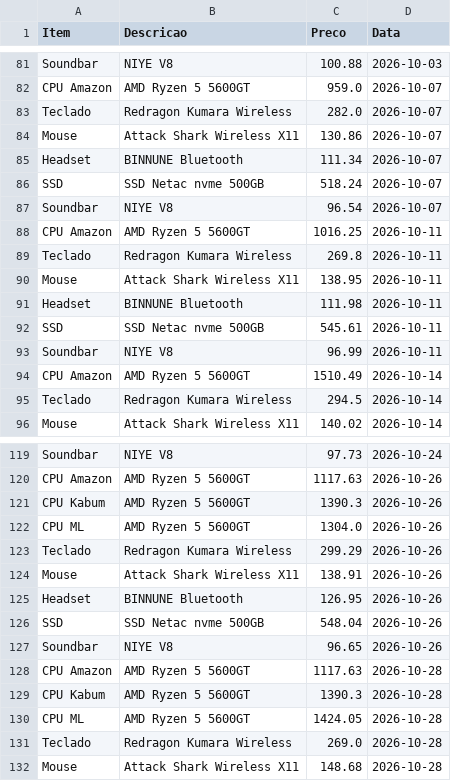
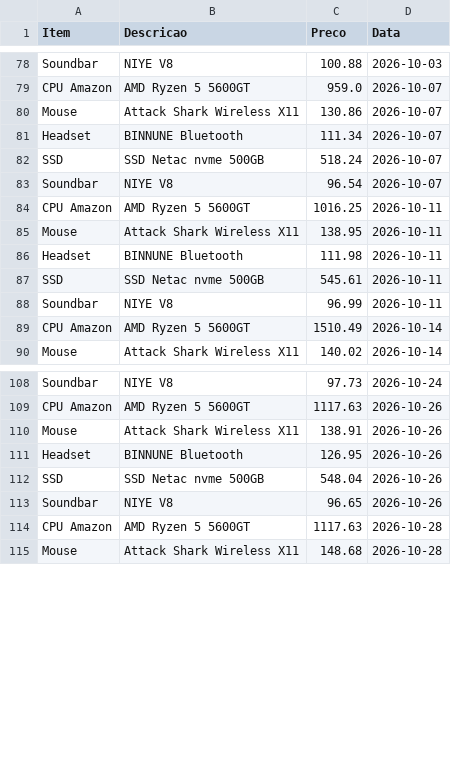
Before and after one commit to josafary-ds/PC-Gamer_Price_Monitoring, a CSV file: PC_Gamer.csv, drawn as a sheet; only a part is shown, gaps mark what is left out; removed rows and columns are numbered as before the commit, all else as after; the diff covers the shown part only; the diff names each change by its address in the sheet, - before the commit and + after, or states it on an @@ line.

```diff
--- a/PC_Gamer.csv
+++ b/PC_Gamer.csv
-row 83: Teclado | Redragon Kumara Wireless | 282.0 | 2026-10-07
-row 89: Teclado | Redragon Kumara Wireless | 269.8 | 2026-10-11
-row 95: Teclado | Redragon Kumara Wireless | 294.5 | 2026-10-14
-row 121: CPU Kabum | AMD Ryzen 5 5600GT | 1390.3 | 2026-10-26
-row 122: CPU ML | AMD Ryzen 5 5600GT | 1304.0 | 2026-10-26
-row 123: Teclado | Redragon Kumara Wireless | 299.29 | 2026-10-26
-row 129: CPU Kabum | AMD Ryzen 5 5600GT | 1390.3 | 2026-10-28
-row 130: CPU ML | AMD Ryzen 5 5600GT | 1424.05 | 2026-10-28
-row 131: Teclado | Redragon Kumara Wireless | 269.0 | 2026-10-28
```
Also changed, not shown: 1 added row, 10 removed rows and 2 edited cells elsewhere in this file, 1 other file.
